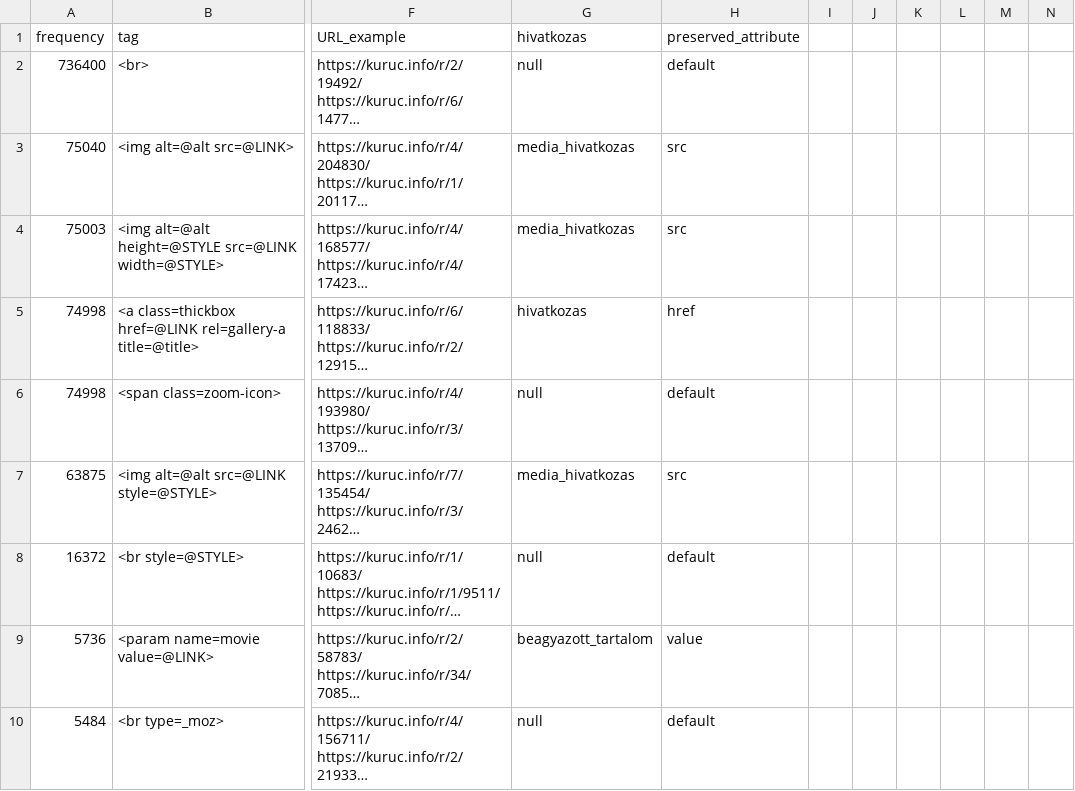
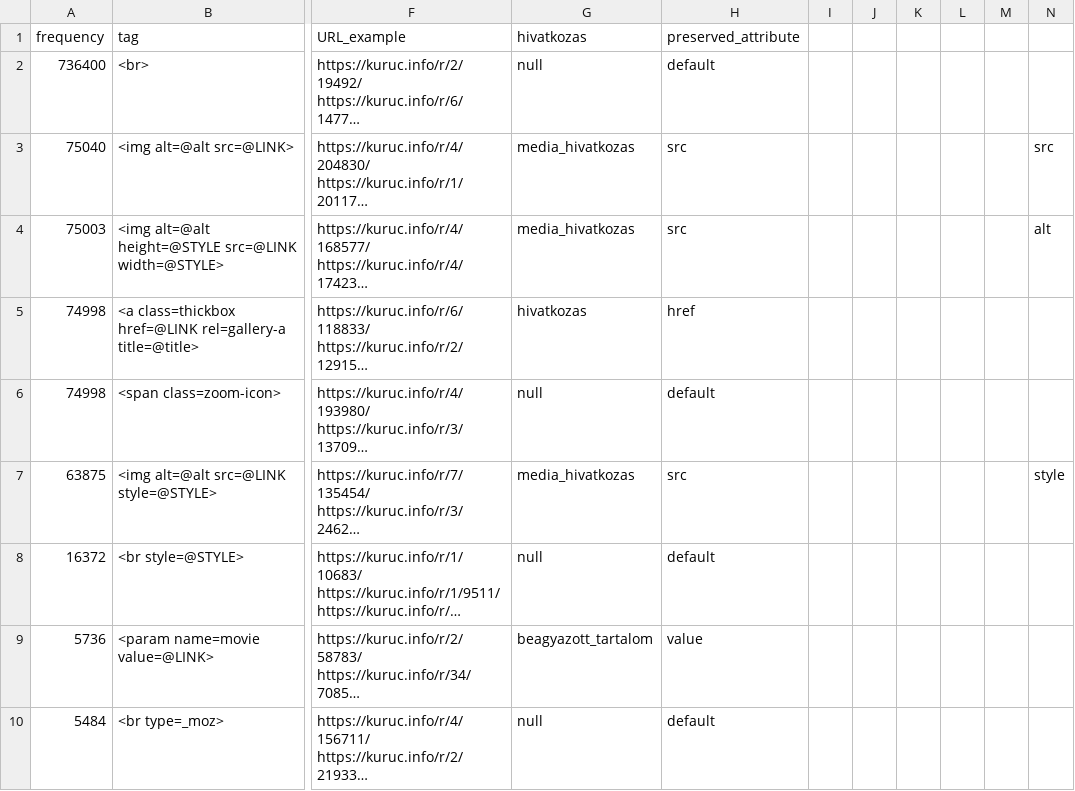
Before and after one commit to ELTE-DH/HTML2TEI, a TSV file: configs/kurucinfo/kurucinfo_notext_tags_normal.tsv, drawn as a sheet; only a part is shown, gaps mark what is left out; long unchanged cells end in …; the diff names each change by its address in the sheet, - before the commit and + after, or states it on an @@ line.

Commit message:
config fixes

```diff
--- a/configs/kurucinfo/kurucinfo_notext_tags_normal.tsv
+++ b/configs/kurucinfo/kurucinfo_notext_tags_normal.tsv
-N3: (empty)
+N3: src
-N4: (empty)
+N4: alt
-N7: (empty)
+N7: style
```
Also changed, not shown: 2 other files.
